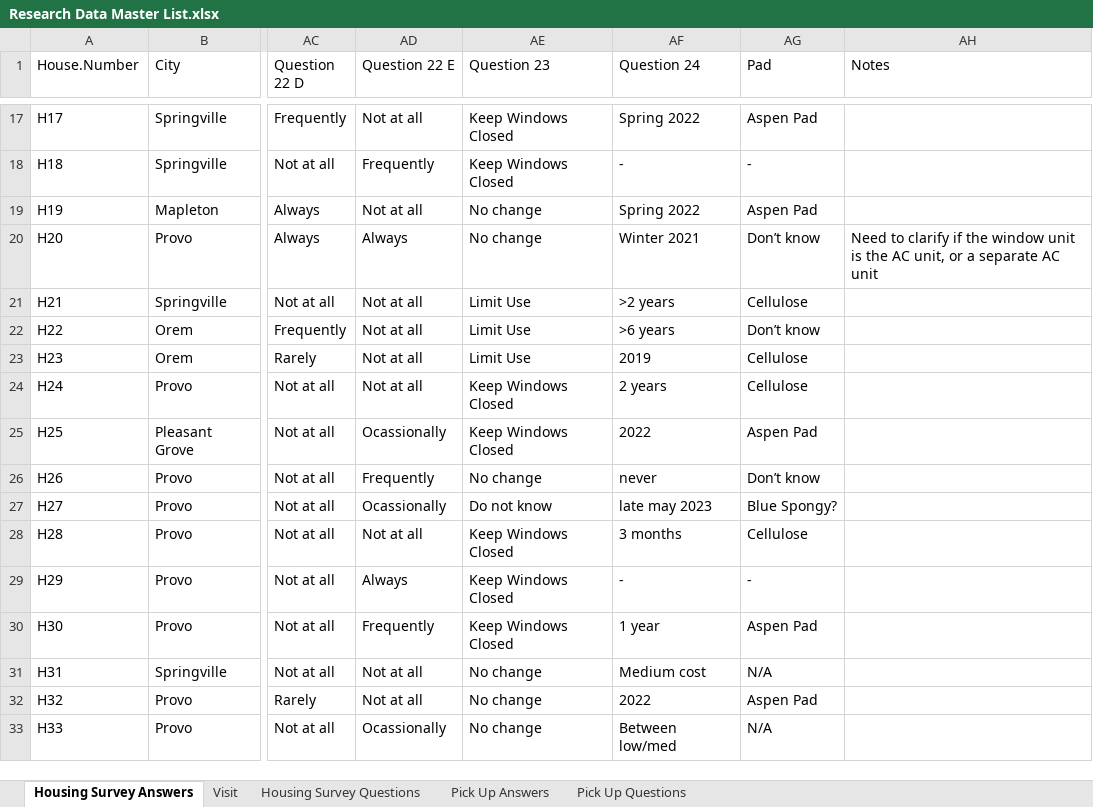
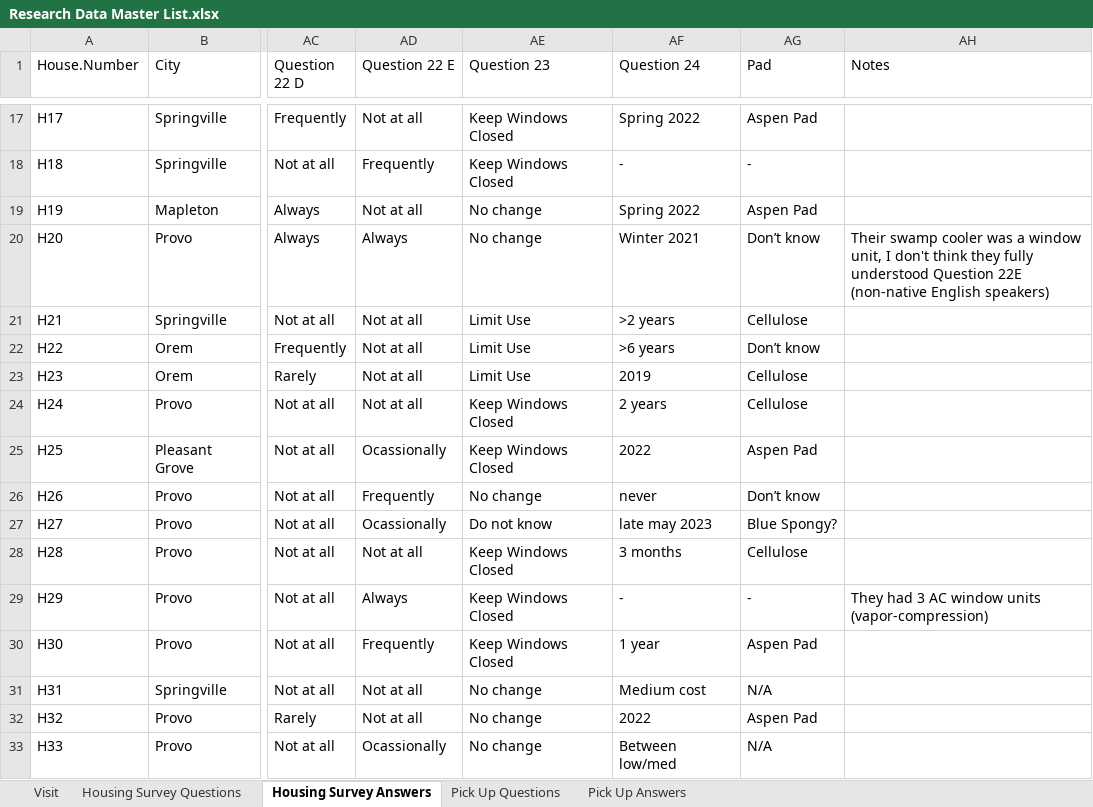
Before and after one commit to darrell-sonntag/EvapCoolerUtahCounty, an Excel workbook: Data/Research Data Master List.xlsx, sheet Housing Survey Answers, drawn as a sheet; only a part is shown, gaps mark what is left out; values as stored, in another font and other column widths than the file's, no borders; the diff names each change by its address in the sheet, - before the commit and + after, or states it on an @@ line.

Commit message:
updated Research Data master List with pickup answers and questions

```diff
--- a/Data/Research Data Master List.xlsx (sheet Housing Survey Answers)
+++ b/Data/Research Data Master List.xlsx (sheet Housing Survey Answers)
@@ sheet tab order changed: Visit | Housing Survey Questions | Housing Survey Answers | Pick Up Questions | Pick Up Answers @@
-AH20 (Notes): Need to clarify if the window unit is the AC unit, or a separate AC unit
+AH20 (Notes): Their swamp cooler was a window unit, I don't think they fully understood Question 22E (non-native English speakers)
-AH29 (Notes): (empty)
+AH29 (Notes): They had 3 AC window units (vapor-compression)
```
Also changed, not shown: sheet Pick Up Answers, sheet Housing Survey Questions, sheet Visit.
